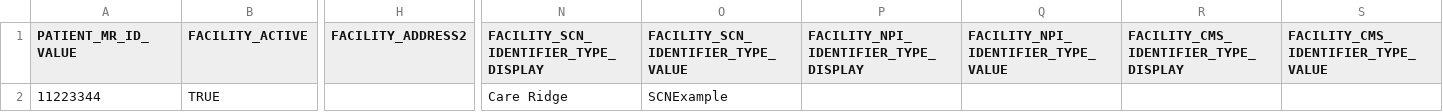
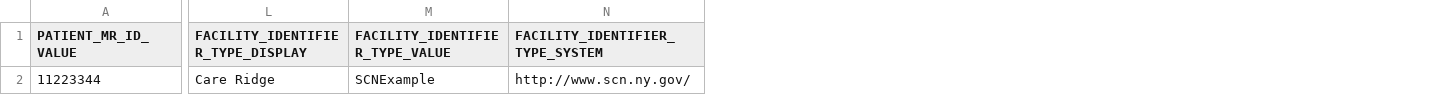
Before and after one commit to tech-by-design/polyglot-prime, a CSV file: support/specifications/flat-file/nyher-fhir-ig-example/QE_ADMIN_DATA_partner1-test-20241128-testcase1.csv, drawn as a sheet; only a part is shown, gaps mark what is left out; removed rows and columns are numbered as before the commit, all else as after; the diff names each change by its address in the sheet, - before the commit and + after, or states it on an @@ line.

```diff
--- a/support/specifications/flat-file/nyher-fhir-ig-example/QE_ADMIN_DATA_partner1-test-20241128-testcase1.csv
+++ b/support/specifications/flat-file/nyher-fhir-ig-example/QE_ADMIN_DATA_partner1-test-20241128-testcase1.csv
-column B (FACILITY_ACTIVE), row 2: TRUE
-column H (FACILITY_ADDRESS2), empty
-column P, row 1: FACILITY_NPI_IDENTIFIER_TYPE_DISPLAY
-column Q, row 1: FACILITY_NPI_IDENTIFIER_TYPE_VALUE
-column R, row 1: FACILITY_CMS_IDENTIFIER_TYPE_DISPLAY
-column S, row 1: FACILITY_CMS_IDENTIFIER_TYPE_VALUE
+column N (FACILITY_IDENTIFIER_TYPE_SYSTEM), row 2: http://www.scn.ny.gov/
-L1: FACILITY_SCN_IDENTIFIER_TYPE_DISPLAY
+L1: FACILITY_IDENTIFIER_TYPE_DISPLAY
-M1: FACILITY_SCN_IDENTIFIER_TYPE_VALUE
+M1: FACILITY_IDENTIFIER_TYPE_VALUE
```
Also changed, not shown: support/specifications/flat-file/nyher-fhir-ig-example/DEMOGRAPHIC_DATA_partner1-test-20241128-testcase1.csv, support/specifications/flat-file/nyher-fhir-ig-example/SCREENING_OBSERVATION_DATA_partner1-test-20241128-testcase1.csv, 9 other files.
